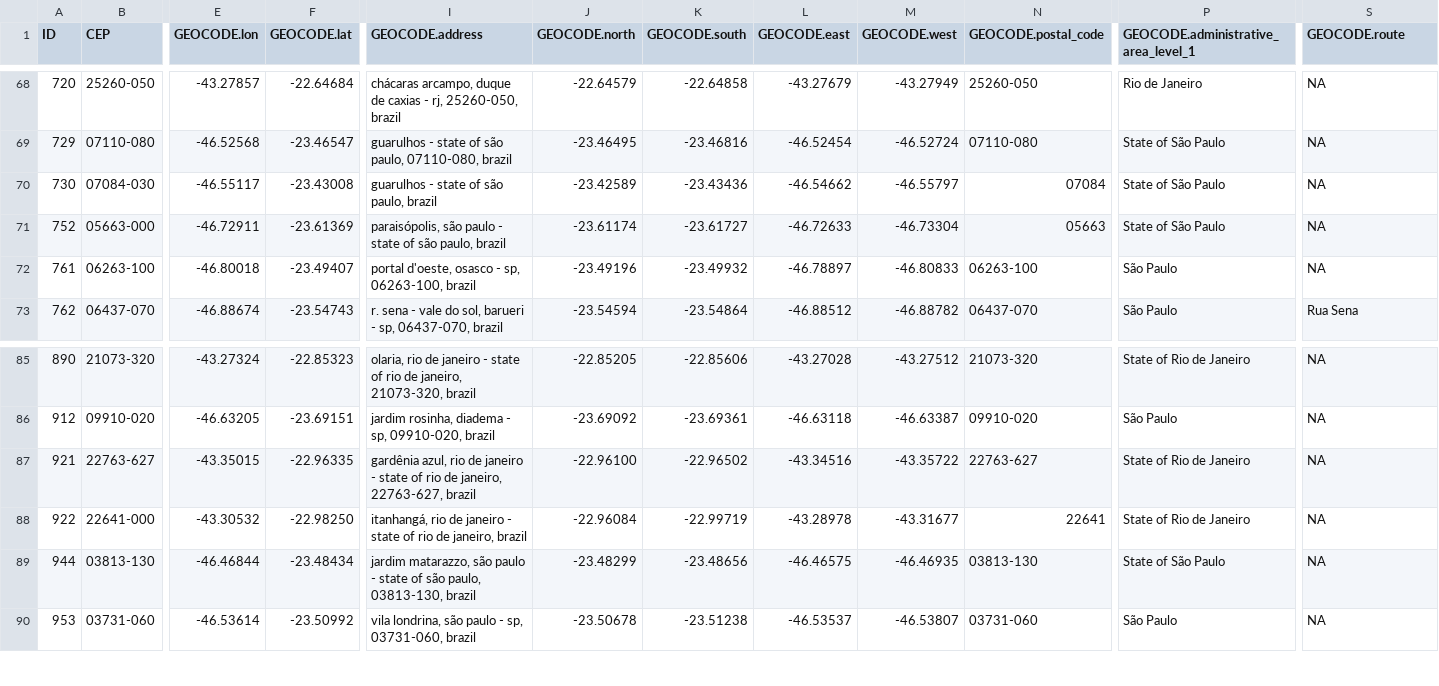
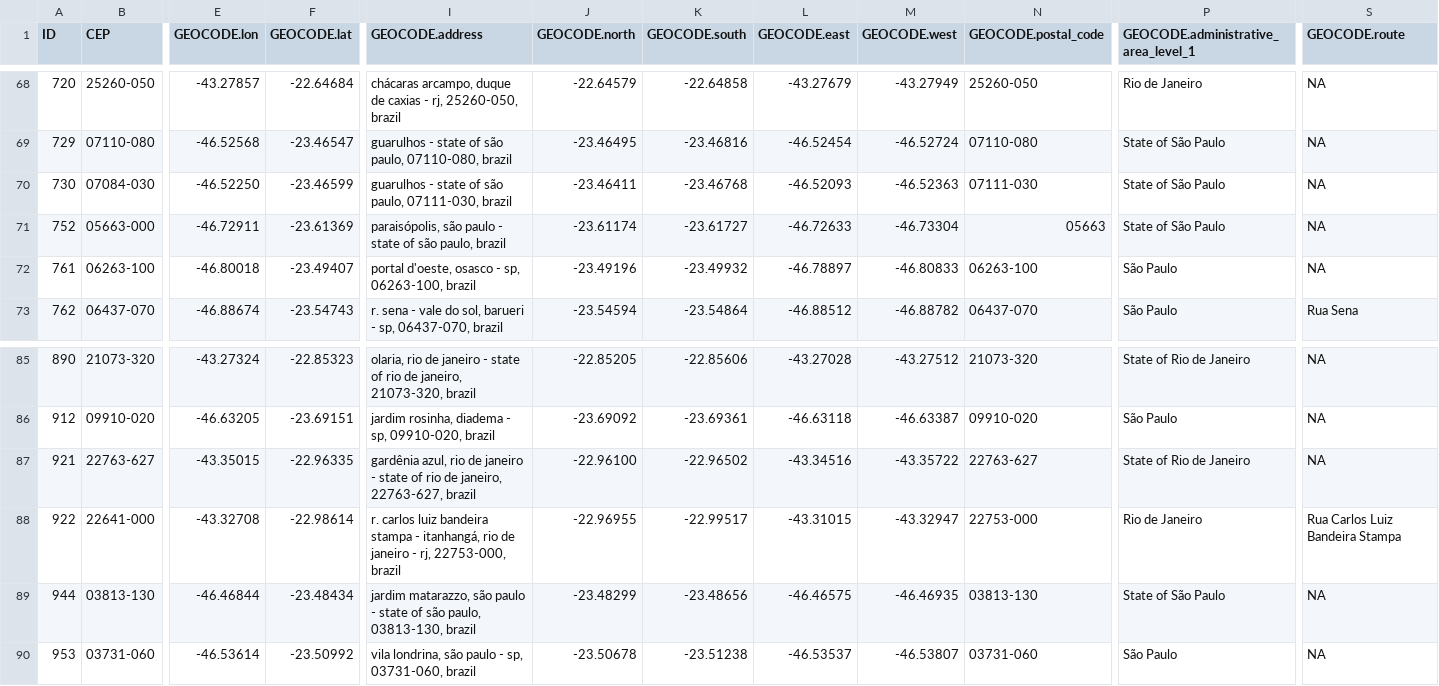
Before and after one commit to ricardoslee/Trabalhos, a TSV file: GAEE/EMPRESAS_GRUPO.tsv, drawn as a sheet; only a part is shown, gaps mark what is left out; the diff names each change by its address in the sheet, - before the commit and + after, or states it on an @@ line.

```diff
--- a/GAEE/EMPRESAS_GRUPO.tsv
+++ b/GAEE/EMPRESAS_GRUPO.tsv
-E70 (GEOCODE.lon): -46.55117
+E70 (GEOCODE.lon): -46.52250
-F70 (GEOCODE.lat): -23.43008
+F70 (GEOCODE.lat): -23.46599
-I70 (GEOCODE.address): guarulhos - state of são paulo, brazil
+I70 (GEOCODE.address): guarulhos - state of são paulo, 07111-030, brazil
-J70 (GEOCODE.north): -23.42589
+J70 (GEOCODE.north): -23.46411
-K70 (GEOCODE.south): -23.43436
+K70 (GEOCODE.south): -23.46768
-L70 (GEOCODE.east): -46.54662
+L70 (GEOCODE.east): -46.52093
-M70 (GEOCODE.west): -46.55797
+M70 (GEOCODE.west): -46.52363
-N70 (GEOCODE.postal_code): 07084
+N70 (GEOCODE.postal_code): 07111-030
-E88 (GEOCODE.lon): -43.30532
+E88 (GEOCODE.lon): -43.32708
-F88 (GEOCODE.lat): -22.98250
+F88 (GEOCODE.lat): -22.98614
-I88 (GEOCODE.address): itanhangá, rio de janeiro - state of rio de janeiro, brazil
+I88 (GEOCODE.address): r. carlos luiz bandeira stampa - itanhangá, rio de janeiro - rj, 22753-000, brazil
-J88 (GEOCODE.north): -22.96084
+J88 (GEOCODE.north): -22.96955
-K88 (GEOCODE.south): -22.99719
+K88 (GEOCODE.south): -22.99517
-L88 (GEOCODE.east): -43.28978
+L88 (GEOCODE.east): -43.31015
-M88 (GEOCODE.west): -43.31677
+M88 (GEOCODE.west): -43.32947
-N88 (GEOCODE.postal_code): 22641
+N88 (GEOCODE.postal_code): 22753-000
-P88: State of Rio de Janeiro
+P88: Rio de Janeiro
-S88 (GEOCODE.route): NA
+S88 (GEOCODE.route): Rua Carlos Luiz Bandeira Stampa
```
Also changed, not shown: 1 other file.
